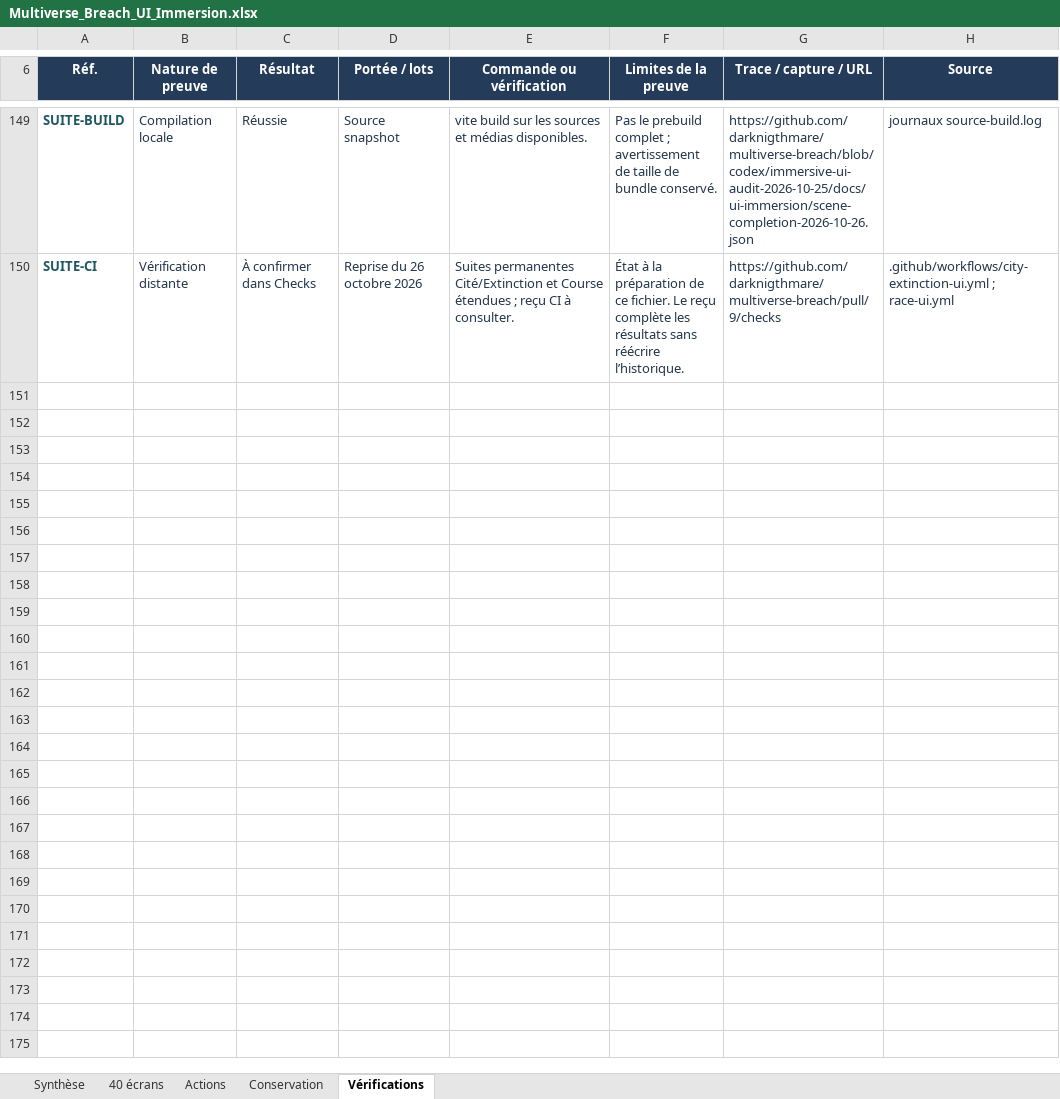
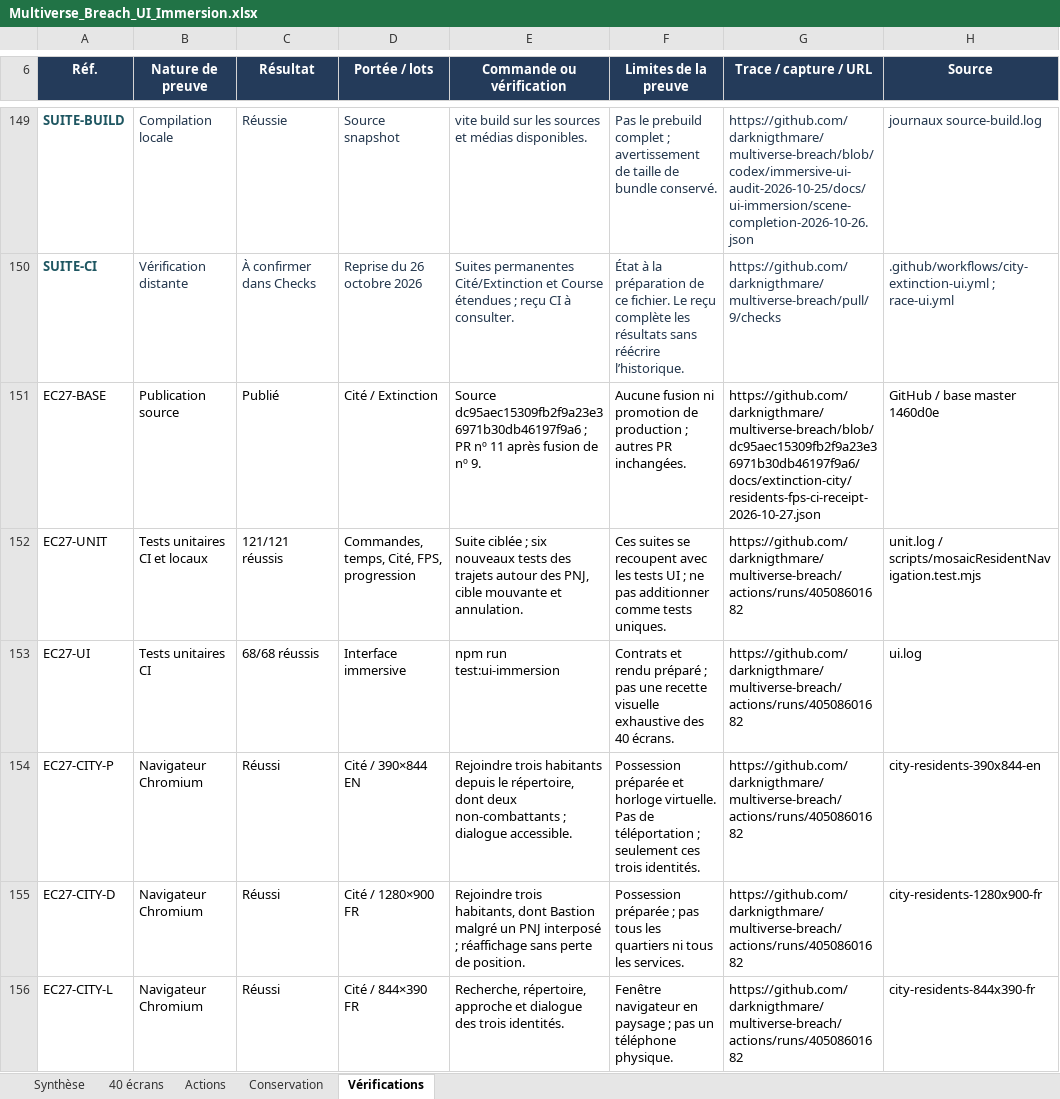
Before and after one commit to darknigthmare/multiverse-breach, an Excel workbook: docs/excel/Multiverse_Breach_UI_Immersion.xlsx, sheet Vérifications, drawn as a sheet; only a part is shown, gaps mark what is left out; values as stored, in another font and other column widths than the file's, no borders; conditional formats and table styles not drawn; the diff covers the shown part only; the diff names each change by its address in the sheet, - before the commit and + after, or states it on an @@ line.

Commit message:
fix(ec): publish verified workbook refresh and owner-resolved FPS checks
Integrate the exact nine blobs validated by run 40525781811: 127 targeted tests, 6 catalogue tests, 210518 compared production cells, both workbooks checked. Replace stale hardcoded Mirelle source assertion with owner binding regression coverage, retain runtime contract. Remove all ten temporary delivery/readback files. No gameplay asset completion or production certification claimed.

```diff
--- a/docs/excel/Multiverse_Breach_UI_Immersion.xlsx (sheet Vérifications)
+++ b/docs/excel/Multiverse_Breach_UI_Immersion.xlsx (sheet Vérifications)
+row 151: EC27-BASE | Publication source | Publié | Cité / Extinction | Source dc95aec15309fb2f9a23e36971b30db46197f9a6 ; PR nº 11 après fusion de nº 9. | Aucune fusion ni promotion de production ; autres PR inchangées. | https://github.com/darknigthmare/multiverse-breach/blob/dc95aec15309fb2f9a23e36971b30db46197f9a6/docs/extinction-city/residents-fps-ci-receipt-2026-10-27.json | GitHub / base master 1460d0e
+row 152: EC27-UNIT | Tests unitaires CI et locaux | 121/121 réussis | Commandes, temps, Cité, FPS, progression | Suite ciblée ; six nouveaux tests des trajets autour des PNJ, cible mouvante et annulation. | Ces suites se recoupent avec les tests UI ; ne pas additionner comme tests uniques. | https://github.com/darknigthmare/multiverse-breach/actions/runs/40508601682 | unit.log / scripts/mosaicResidentNavigation.test.mjs
+row 153: EC27-UI | Tests unitaires CI | 68/68 réussis | Interface immersive | npm run test:ui-immersion | Contrats et rendu préparé ; pas une recette visuelle exhaustive des 40 écrans. | https://github.com/darknigthmare/multiverse-breach/actions/runs/40508601682 | ui.log
+row 154: EC27-CITY-P | Navigateur Chromium | Réussi | Cité / 390×844 EN | Rejoindre trois habitants depuis le répertoire, dont deux non-combattants ; dialogue accessible. | Possession préparée et horloge virtuelle. Pas de téléportation ; seulement ces trois identités. | https://github.com/darknigthmare/multiverse-breach/actions/runs/40508601682 | city-residents-390x844-en
+row 155: EC27-CITY-D | Navigateur Chromium | Réussi | Cité / 1280×900 FR | Rejoindre trois habitants, dont Bastion malgré un PNJ interposé ; réaffichage sans perte de position. | Possession préparée ; pas tous les quartiers ni tous les services. | https://github.com/darknigthmare/multiverse-breach/actions/runs/40508601682 | city-residents-1280x900-fr
+row 156: EC27-CITY-L | Navigateur Chromium | Réussi | Cité / 844×390 FR | Recherche, répertoire, approche et dialogue des trois identités. | Fenêtre navigateur en paysage ; pas un téléphone physique. | https://github.com/darknigthmare/multiverse-breach/actions/runs/40508601682 | city-residents-844x390-fr
```
Also changed, not shown: 6 added rows elsewhere in this sheet, sheet Actions, sheet Synthèse, 19 other files.
